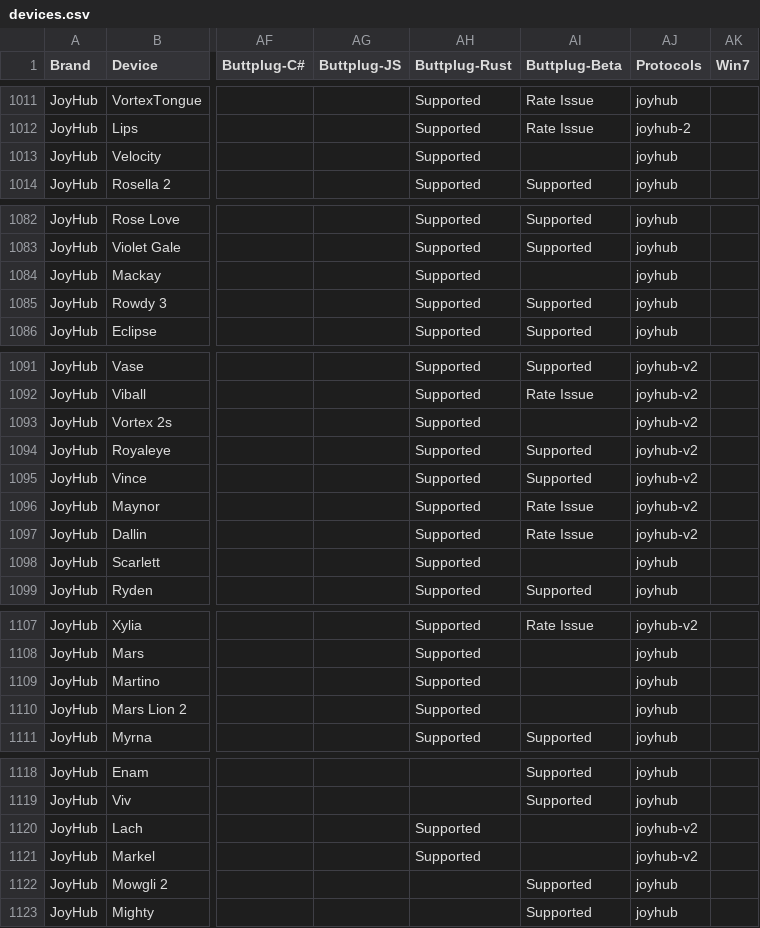
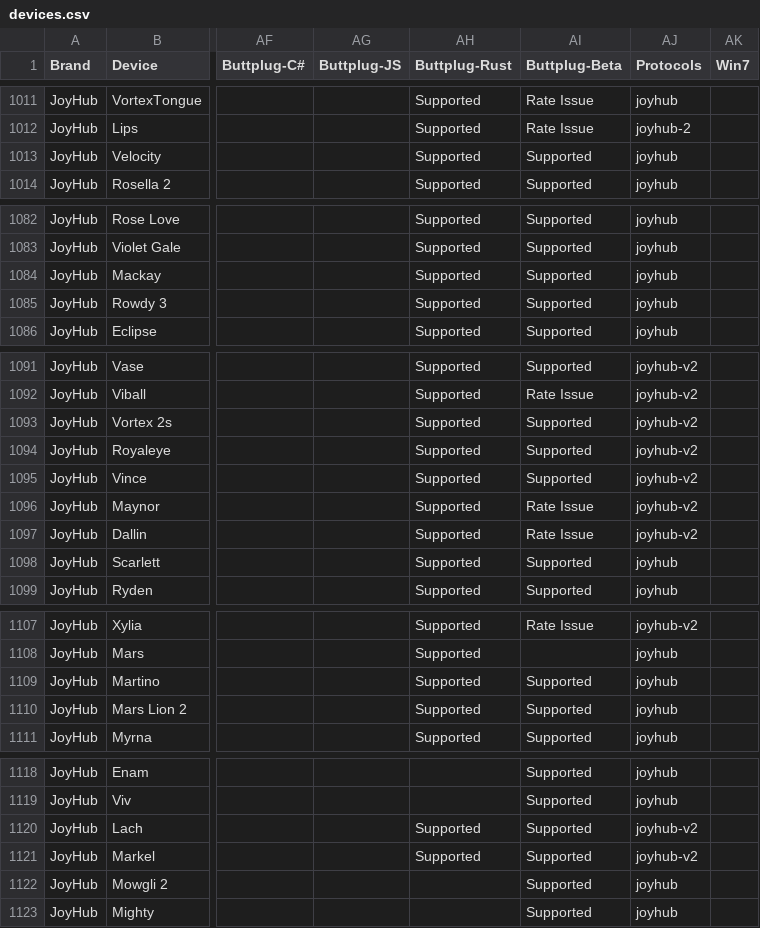
Before and after one commit to blackspherefollower/IoSTIndex, a CSV file: src/data/devices.csv, drawn as a sheet; only a part is shown, gaps mark what is left out; the diff names each change by its address in the sheet, - before the commit and + after, or states it on an @@ line.

```diff
--- a/src/data/devices.csv
+++ b/src/data/devices.csv
-AI1013 (Buttplug-Beta): (empty)
+AI1013 (Buttplug-Beta): Supported
-AI1084 (Buttplug-Beta): (empty)
+AI1084 (Buttplug-Beta): Supported
-AI1093 (Buttplug-Beta): (empty)
+AI1093 (Buttplug-Beta): Supported
-AI1098 (Buttplug-Beta): (empty)
+AI1098 (Buttplug-Beta): Supported
-AI1109:AI1110 (Buttplug-Beta): (empty)
+AI1109:AI1110 (Buttplug-Beta): Supported
-AI1120:AI1121 (Buttplug-Beta): (empty)
+AI1120:AI1121 (Buttplug-Beta): Supported
```
